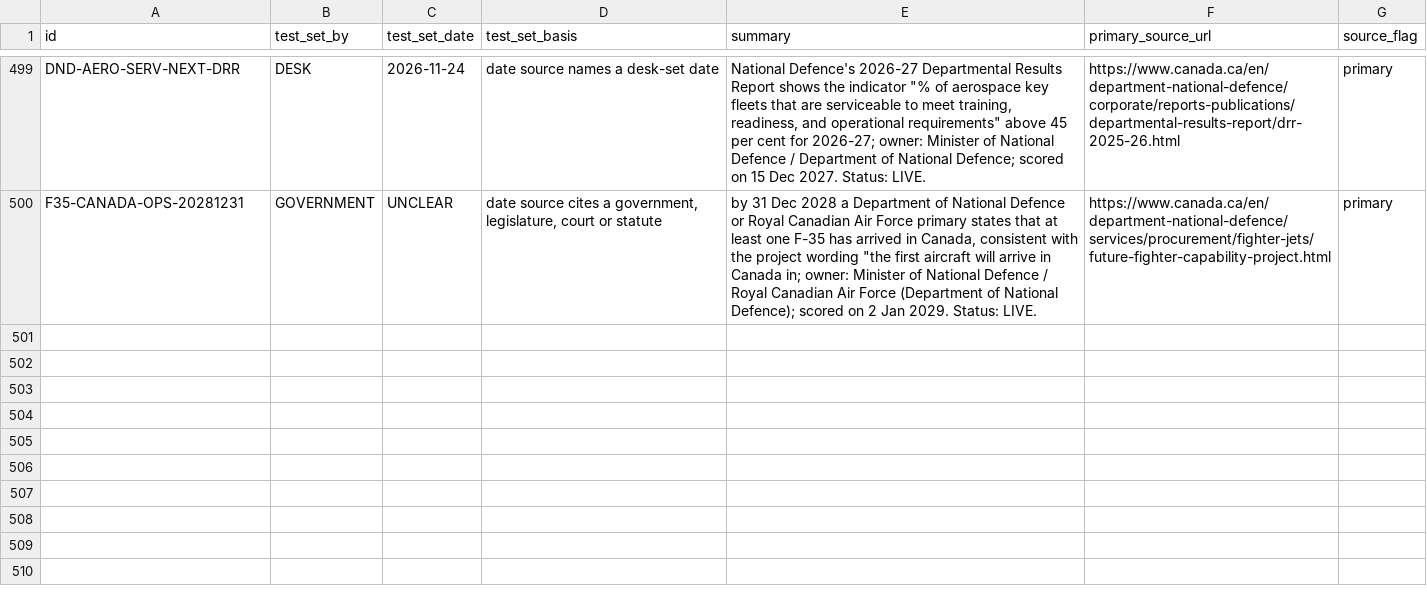
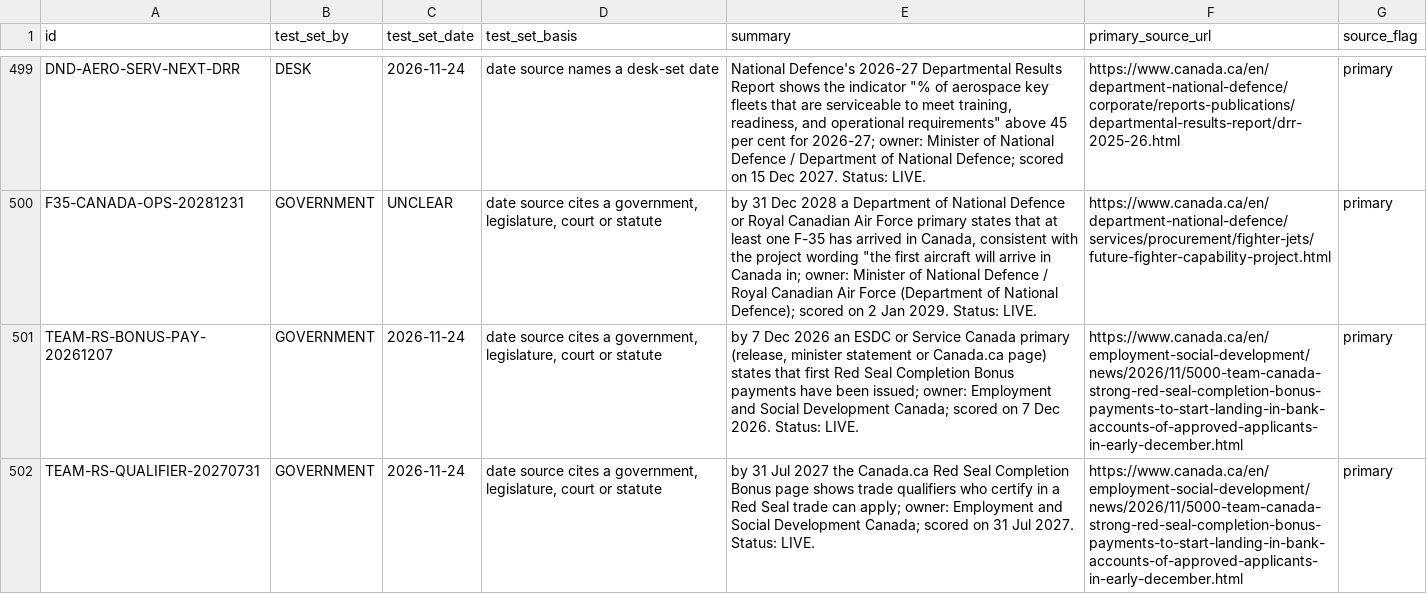
Before and after one commit to Citizenheldrecord/register, a CSV file: data/row-annotations.csv, drawn as a sheet; only a part is shown, gaps mark what is left out.

```diff
--- a/data/row-annotations.csv
+++ b/data/row-annotations.csv
@@ -500 +500,3 @@ DND-AERO-SERV-NEXT-DRR,DESK,2026-11-24,date source names a desk-set date,"Nation
 F35-CANADA-OPS-20281231,GOVERNMENT,UNCLEAR,"date source cites a government, legislature, court or statute","by 31 Dec 2028 a Department of National Defence or Royal Canadian Air Force primary states that at least one F-35 has arrived in Canada, consistent with the project wording ""the first aircraft will arrive in Canada in; owner: Minister of National Defence / Royal Canadian Air Force (Department of National Defence); scored on 2 Jan 2029. Status: LIVE.",https://www.canada.ca/en/department-national-defence/services/procurement/fighter-jets/future-fighter-capability-project.html,primary
+TEAM-RS-BONUS-PAY-20261207,GOVERNMENT,2026-11-24,"date source cites a government, legislature, court or statute","by 7 Dec 2026 an ESDC or Service Canada primary (release, minister statement or Canada.ca page) states that first Red Seal Completion Bonus payments have been issued; owner: Employment and Social Development Canada; scored on 7 Dec 2026. Status: LIVE.",https://www.canada.ca/en/employment-social-development/news/2026/11/5000-team-canada-strong-red-seal-completion-bonus-payments-to-start-landing-in-bank-accounts-of-approved-applicants-in-early-december.html,primary
+TEAM-RS-QUALIFIER-20270731,GOVERNMENT,2026-11-24,"date source cites a government, legislature, court or statute",by 31 Jul 2027 the Canada.ca Red Seal Completion Bonus page shows trade qualifiers who certify in a Red Seal trade can apply; owner: Employment and Social Development Canada; scored on 31 Jul 2027. Status: LIVE.,https://www.canada.ca/en/employment-social-development/news/2026/11/5000-team-canada-strong-red-seal-completion-bonus-payments-to-start-landing-in-bank-accounts-of-approved-applicants-in-early-december.html,primary
```
Also changed, not shown: data/display-groups.csv, data/entries.csv, 20 other files.
